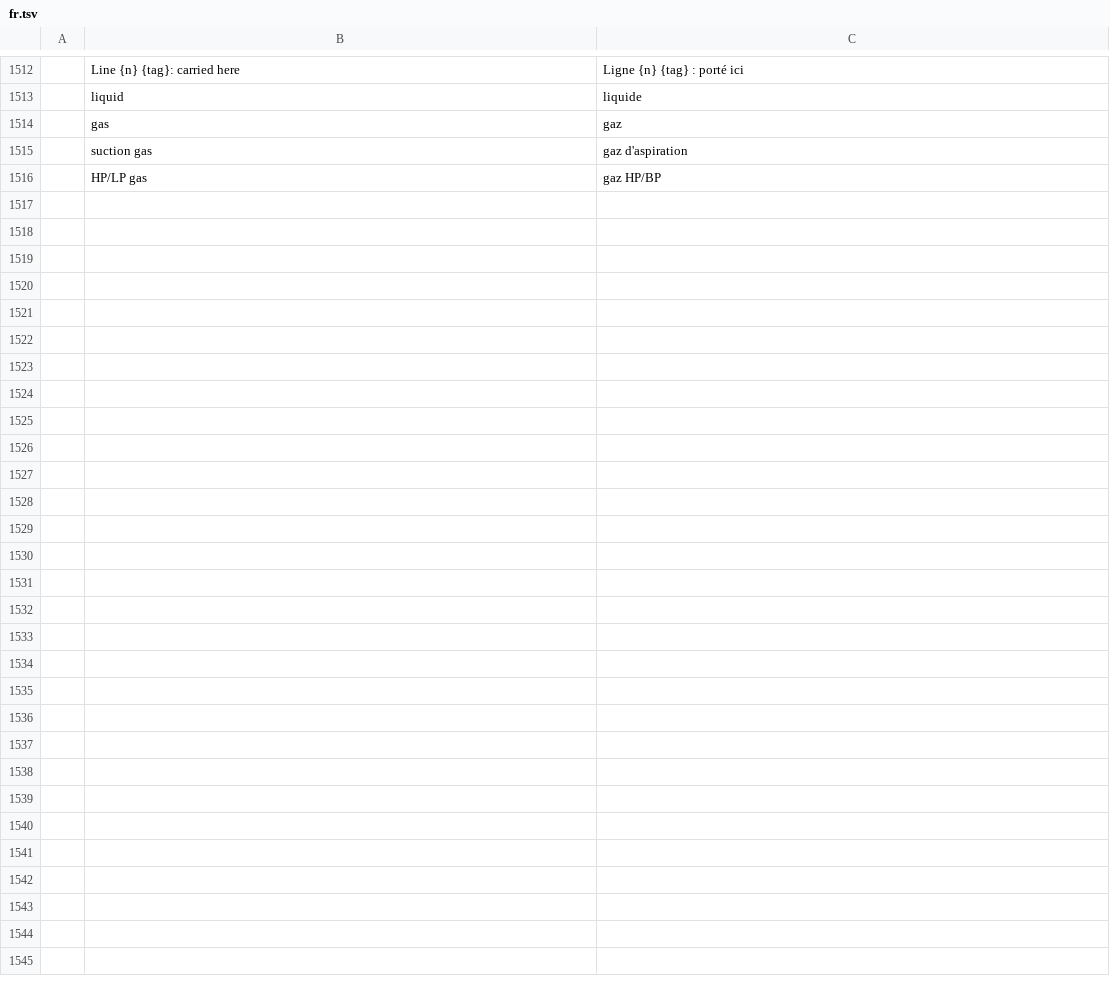
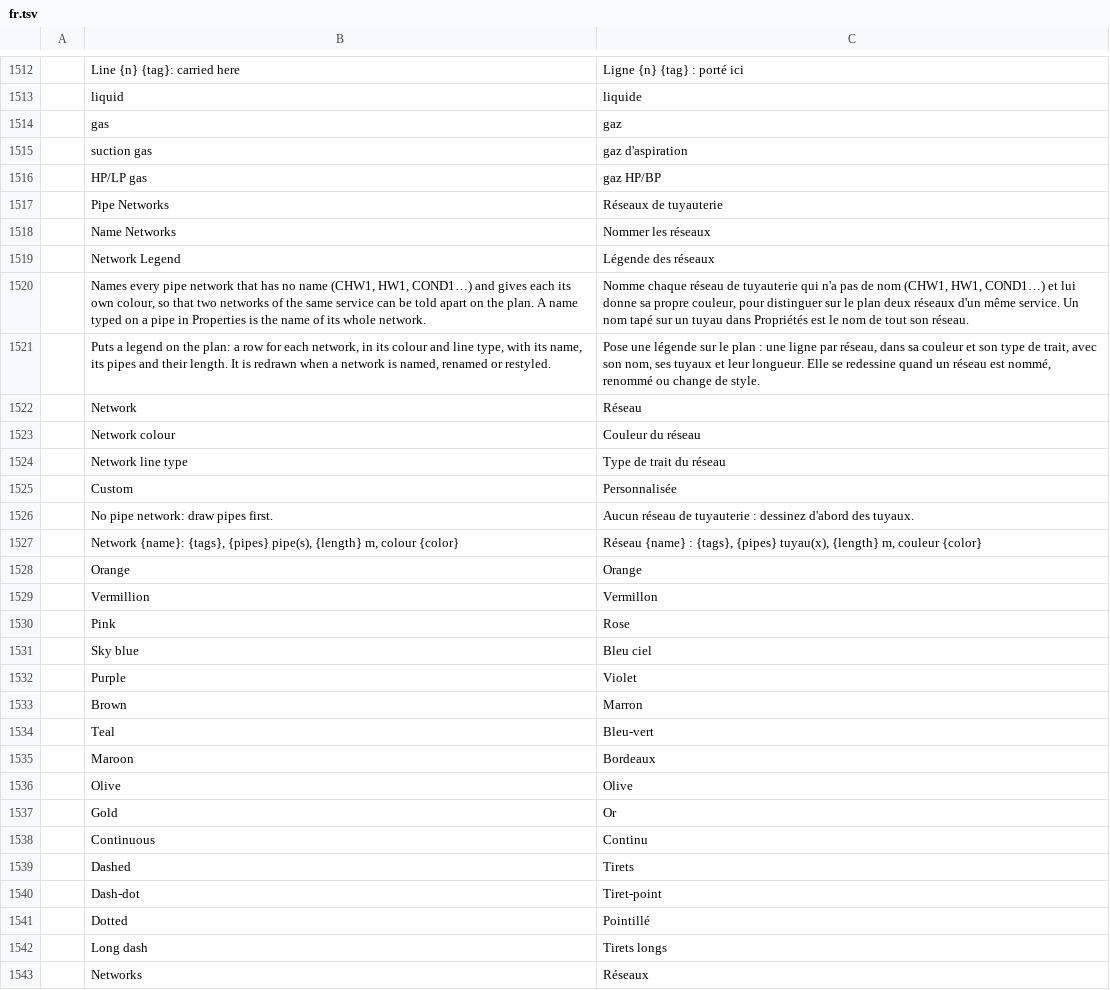
Before and after one commit to Dievartis/cadcraft, a TSV file: crates/ui-egui/src/i18n/fr.tsv, drawn as a sheet; only a part is shown, gaps mark what is left out.

```diff
--- a/crates/ui-egui/src/i18n/fr.tsv
+++ b/crates/ui-egui/src/i18n/fr.tsv
@@ -1516 +1516,28 @@
 	HP/LP gas	gaz HP/BP
+	Pipe Networks	Réseaux de tuyauterie
+	Name Networks	Nommer les réseaux
+	Network Legend	Légende des réseaux
+	Names every pipe network that has no name (CHW1, HW1, COND1…) and gives each its own colour, so that two networks of the same service can be told apart on the plan. A name typed on a pipe in Properties is the name of its whole network.	Nomme chaque réseau de tuyauterie qui n'a pas de nom (CHW1, HW1, COND1…) et lui donne sa propre couleur, pour distinguer sur le plan deux réseaux d'un même service. Un nom tapé sur un tuyau dans Propriétés est le nom de tout son réseau.
+	Puts a legend on the plan: a row for each network, in its colour and line type, with its name, its pipes and their length. It is redrawn when a network is named, renamed or restyled.	Pose une légende sur le plan : une ligne par réseau, dans sa couleur et son type de trait, avec son nom, ses tuyaux et leur longueur. Elle se redessine quand un réseau est nommé, renommé ou change de style.
+	Network	Réseau
+	Network colour	Couleur du réseau
+	Network line type	Type de trait du réseau
+	Custom	Personnalisée
+	No pipe network: draw pipes first.	Aucun réseau de tuyauterie : dessinez d'abord des tuyaux.
+	Network {name}: {tags}, {pipes} pipe(s), {length} m, colour {color}	Réseau {name} : {tags}, {pipes} tuyau(x), {length} m, couleur {color}
+	Orange	Orange
+	Vermillion	Vermillon
+	Pink	Rose
+	Sky blue	Bleu ciel
+	Purple	Violet
+	Brown	Marron
+	Teal	Bleu-vert
+	Maroon	Bordeaux
+	Olive	Olive
+	Gold	Or
+	Continuous	Continu
+	Dashed	Tirets
+	Dash-dot	Tiret-point
+	Dotted	Pointillé
+	Long dash	Tirets longs
+	Networks	Réseaux
```
Also changed, not shown: crates/ui-egui/src/i18n/zh.tsv, 28 other files.
